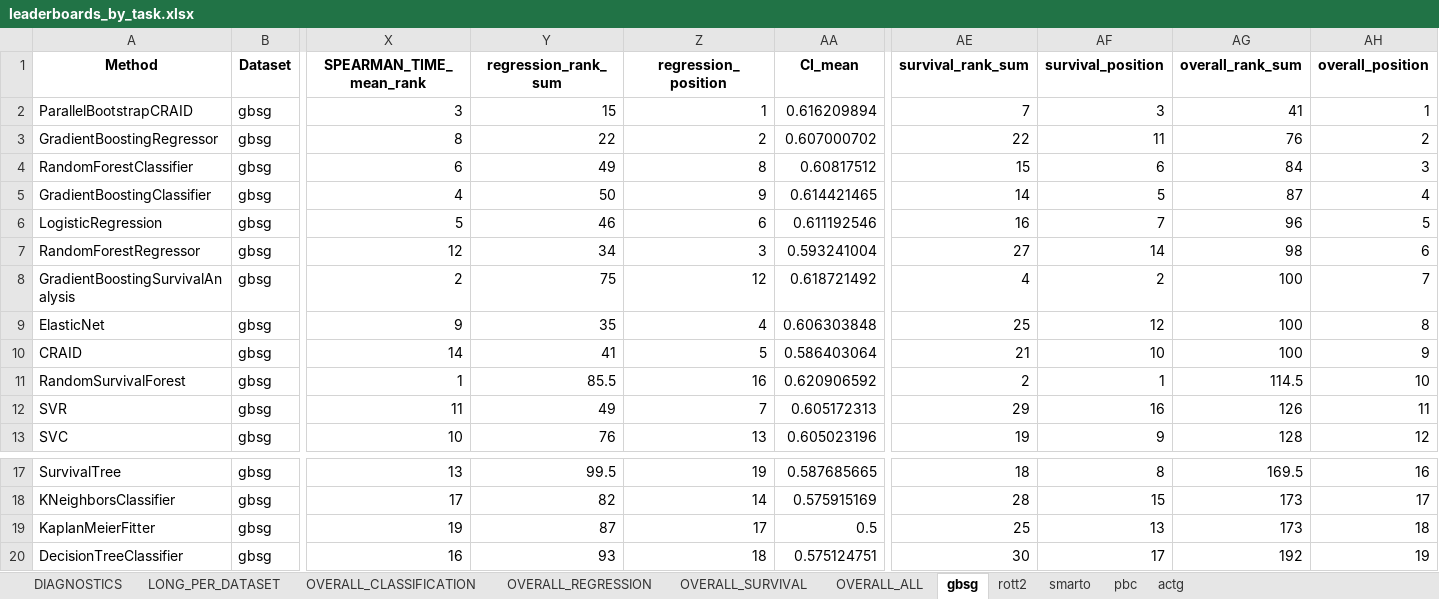
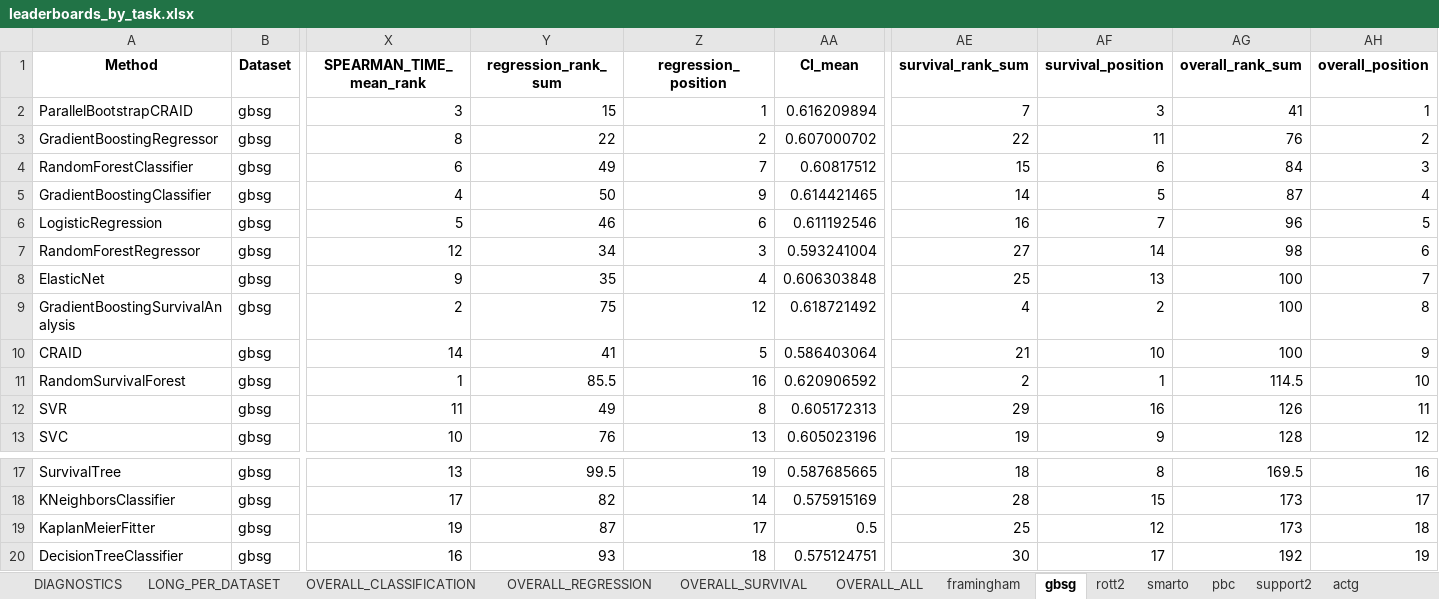
Before and after one commit to DimonZhi/SAWrap, an Excel workbook: UI/tables/leaderboards_by_task.xlsx, sheet gbsg, drawn as a sheet; only a part is shown, gaps mark what is left out; values as stored, in another font and other column widths than the file's, no borders; removed rows and columns are numbered as before the commit, all else as after; rows hold the shown columns only; the diff names each change by its address in the sheet, - before the commit and + after, or states it on an @@ line.

```diff
--- a/UI/tables/leaderboards_by_task.xlsx (sheet gbsg)
+++ b/UI/tables/leaderboards_by_task.xlsx (sheet gbsg)
+sheet tab: framingham
+sheet tab: support2
-Z4 (regression_position): 8
+Z4 (regression_position): 7
+row 8: ElasticNet | gbsg | 9 | 35 | 4 | 0.606303848 | 25 | 13 | 100 | 7
-AH9 (overall_position): 7
+AH9 (overall_position): 8
-row 9: ElasticNet | gbsg | 9 | 35 | 4 | 0.606303848 | 25 | 12 | 100 | 8
-Z12 (regression_position): 7
+Z12 (regression_position): 8
-AF19 (survival_position): 13
+AF19 (survival_position): 12
```
Also changed, not shown: sheet LONG_PER_DATASET, sheet OVERALL_ALL, sheet OVERALL_CLASSIFICATION, sheet OVERALL_REGRESSION, sheet OVERALL_SURVIVAL, sheet smarto, 4 more sheets, 13 other files.
